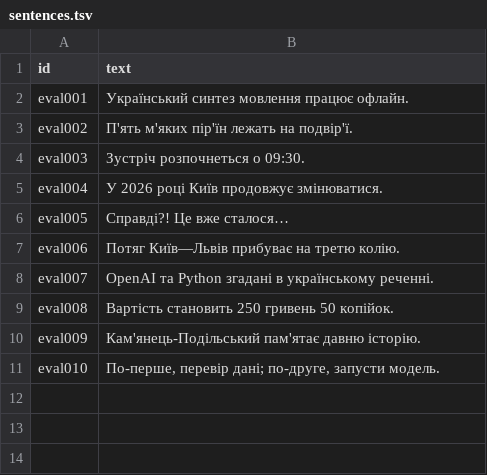
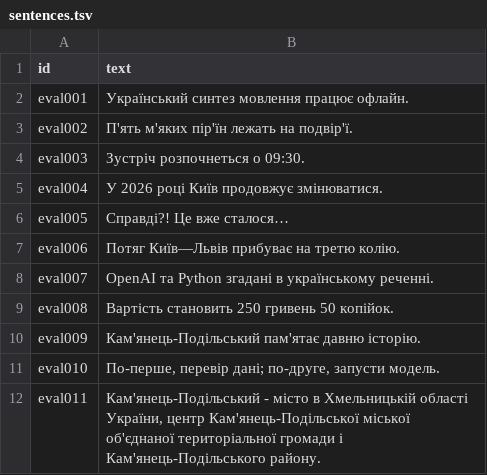
Before and after one commit to robinhad/ukrainian-tts, a TSV file: training/eval/sentences.tsv, drawn as a sheet.

```diff
--- a/training/eval/sentences.tsv
+++ b/training/eval/sentences.tsv
@@ -11 +11,2 @@ eval009	Кам'янець-Подільський пам'ятає давню іс
 eval010	По-перше, перевір дані; по-друге, запусти модель.
+eval011	Кам'янець-Подільський - місто в Хмельницькій області України, центр Кам'янець-Подільської міської об'єднаної територіальної громади і Кам'янець-Подільського району.
```
Also changed, not shown: 54 other files.
